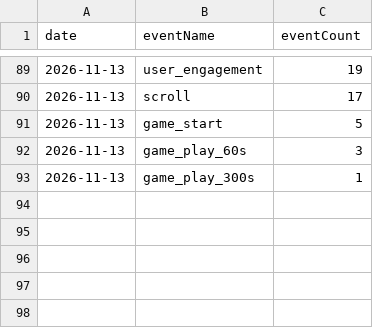
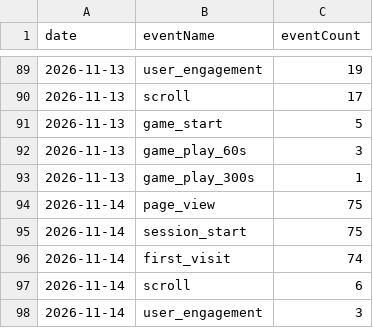
Before and after one commit to thanhnt1910/gsc-data, a CSV file: data/ga4/events/2026-11.csv, drawn as a sheet; only a part is shown, gaps mark what is left out; the diff names each change by its address in the sheet, - before the commit and + after, or states it on an @@ line.

```diff
--- a/data/ga4/events/2026-11.csv
+++ b/data/ga4/events/2026-11.csv
+row 94: 2026-11-14 | page_view | 75
+row 95: 2026-11-14 | session_start | 75
+row 96: 2026-11-14 | first_visit | 74
+row 97: 2026-11-14 | scroll | 6
+row 98: 2026-11-14 | user_engagement | 3
```
Also changed, not shown: data/bing/queries.csv, data/ga4/channels/2026-11.csv, 9 other files.
